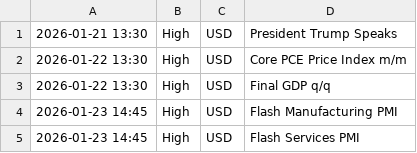
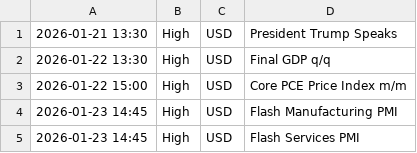
Before and after one commit to samuelnjerungari/gold-news-feed, a CSV file: news_calendar.csv, drawn as a sheet; removed rows and columns are numbered as before the commit, all else as after; the diff names each change by its address in the sheet, - before the commit and + after, or states it on an @@ line.

```diff
--- a/news_calendar.csv
+++ b/news_calendar.csv
-row 2: 2026-01-22 13:30 | High | USD | Core PCE Price Index m/m
+row 3: 2026-01-22 15:00 | High | USD | Core PCE Price Index m/m
```
